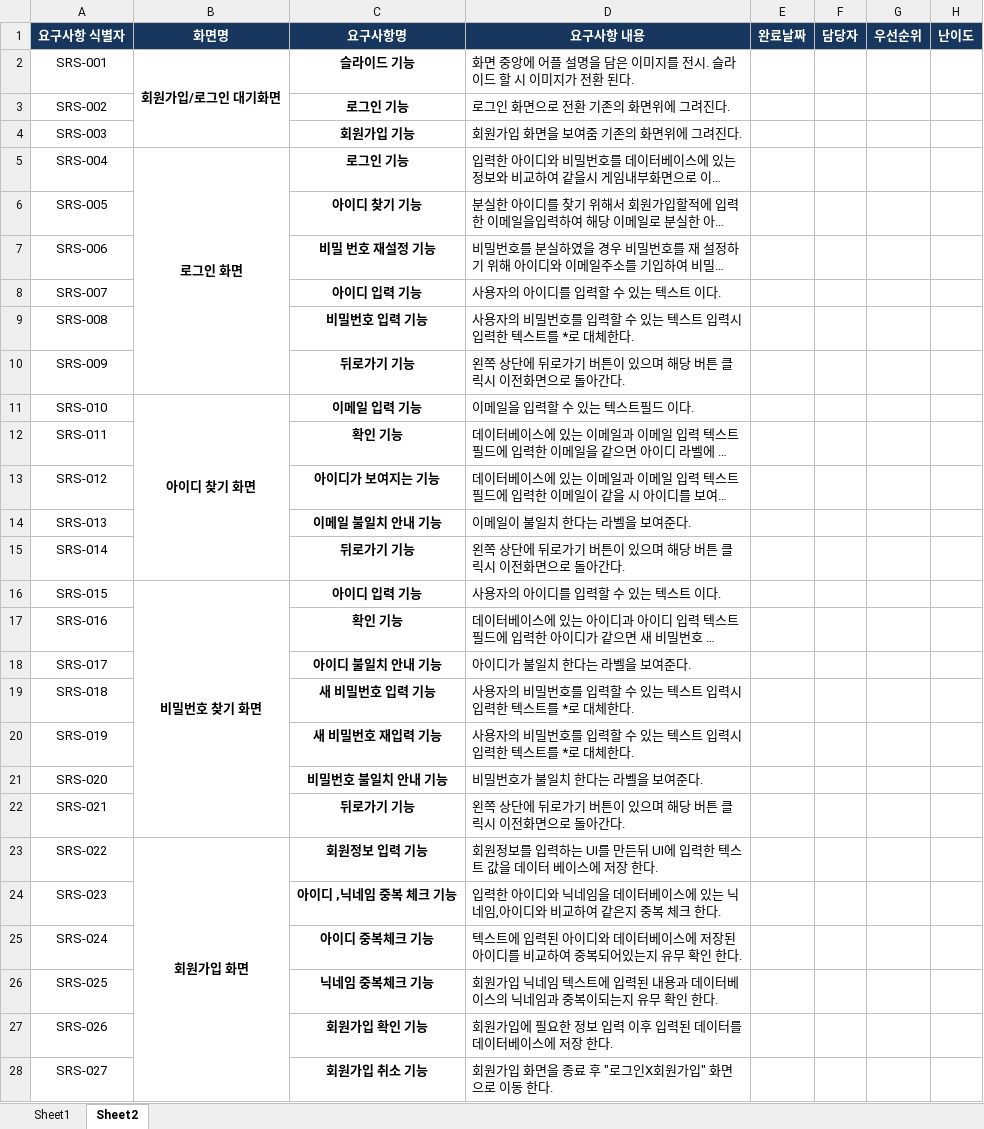
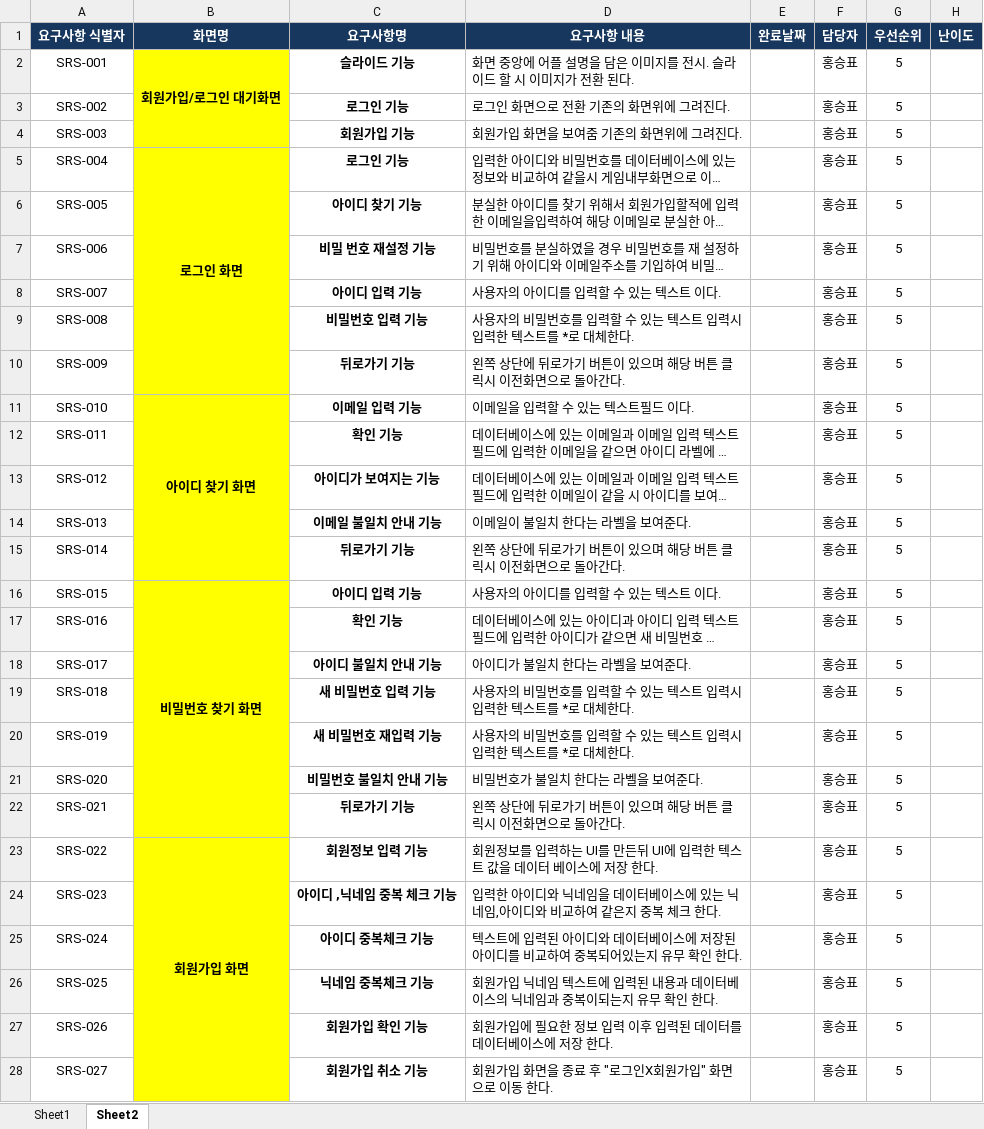
Before and after one commit to kindkmj/BitCamp_AR, an Excel workbook: 설계및정의서/기능리스트_AR 레이싱 게임 v0.1.xlsx, sheet Sheet2, drawn as a sheet; only a part is shown; long unchanged cells end in …; values as stored, in another font and other column widths than the file's, no borders; the diff covers the shown part only; the diff names each change by its address in the sheet, - before the commit and + after, or states it on an @@ line.

Commit message:
Update 기능리스트_AR 레이싱 게임 v0.1.xlsx
ㅇㄴㅁ

```diff
--- a/설계및정의서/기능리스트_AR 레이싱 게임 v0.1.xlsx (sheet Sheet2)
+++ b/설계및정의서/기능리스트_AR 레이싱 게임 v0.1.xlsx (sheet Sheet2)
-B2:B28 fill: none
+B2:B28 fill: #FFFF00
-F2:F28 (담당자): (empty)
+F2:F28 (담당자): 홍승표
-G2:G28 (우선순위): (empty)
+G2:G28 (우선순위): 5
```
Also changed, not shown: 9 added rows, 1 removed row, 143 edited cells and cell formats elsewhere in this sheet.
